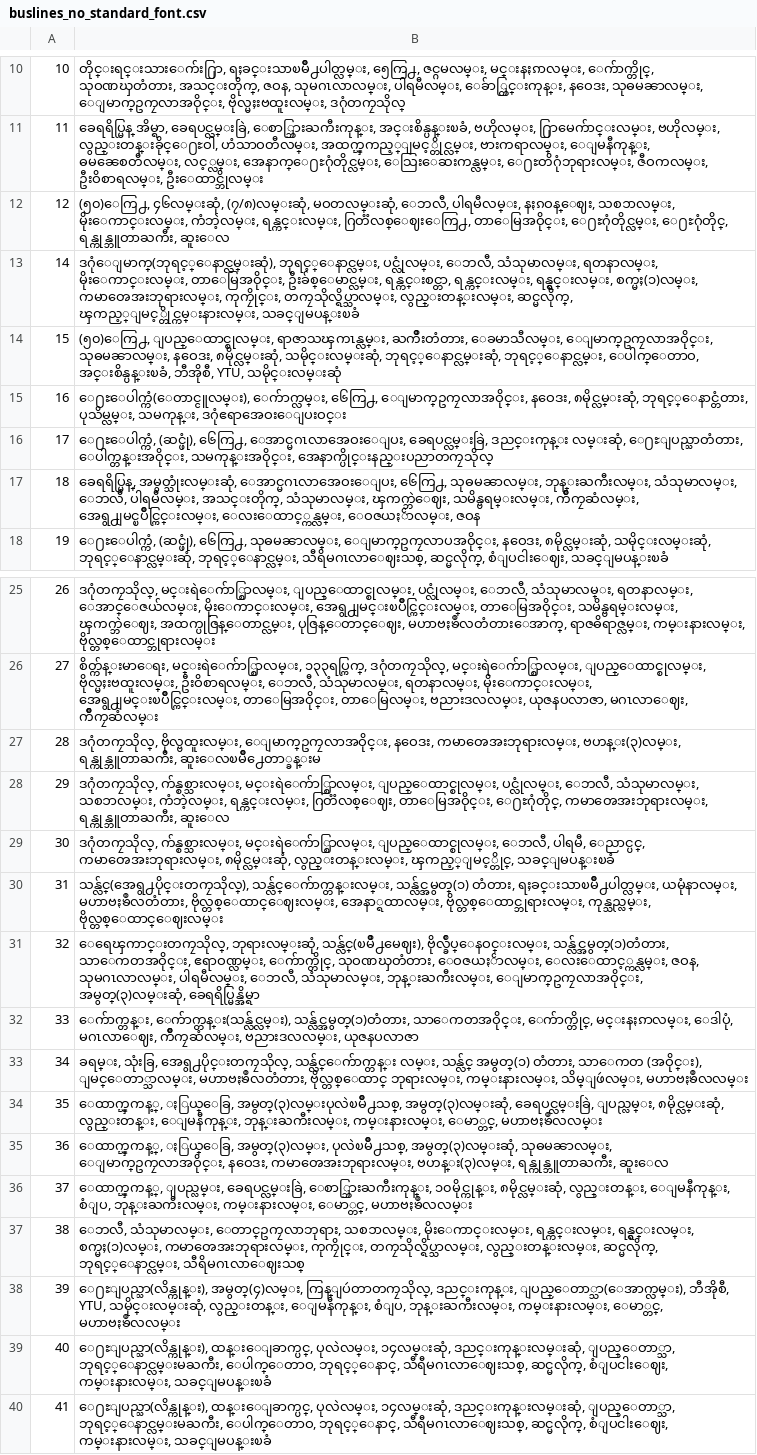
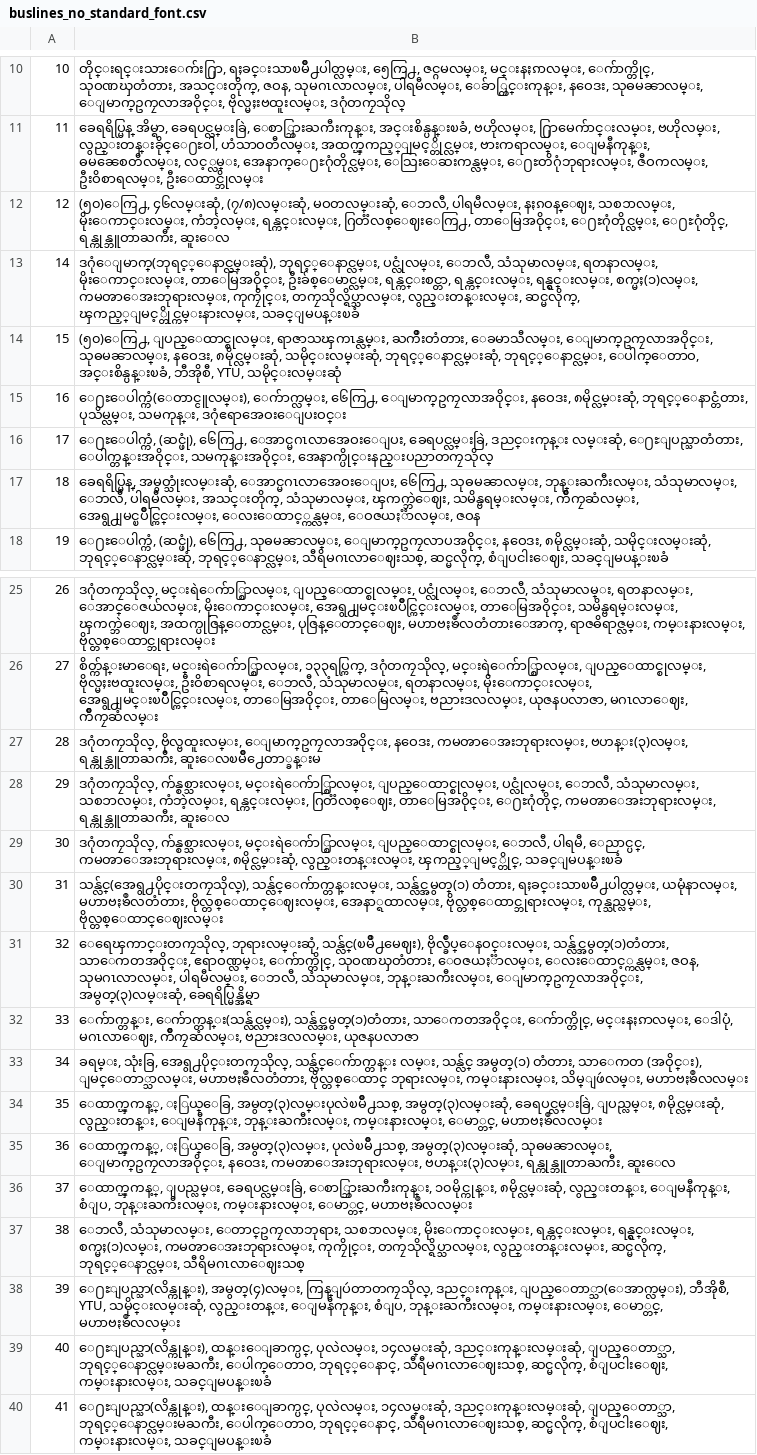
Before and after one commit to vincent-paing/Yangon-Bus-Data, a CSV file: buslines_no_standard_font.csv, drawn as a sheet; only a part is shown, gaps mark what is left out.

```diff
--- a/buslines_no_standard_font.csv
+++ b/buslines_no_standard_font.csv
@@ -12,3 +12,3 @@
 12,"(၅၀)ေကြ႕, ၄၆လမ္းဆုံ, (၇/၈)လမ္းဆုံ, မဝတလမ္းဆုံ, ေဘလီ, ပါရမီလမ္း, နႏၵဝန္ေဈး, သစၥာလမ္း, မိုးေကာင္းလမ္း, ကံဘဲ့လမ္း, ရန္ကင္းလမ္း, ဂြတၱလစ္ေဈးေကြ႕, တာေမြအဝိုင္း, ေ႐ႊဂုံတိုင္လမ္း, ေ႐ႊဂုံတိုင္, ရန္ကုန္ဘူတာႀကီး, ဆူးေလ"
-14,"ဒဂုံေျမာက္(ဘုရင့္ေနာင္လမ္းဆုံ), ဘုရင့္ေနာင္လမ္း, ပင္လုံလမ္း, ေဘလီ, သံသုမာလမ္း, ရတနာလမ္း, မိုးေကာင္းလမ္း, တာေမြအဝိုင္း, ဦးခ်စ္ေမာင္လမ္း, ရန္ကင္းစင္တာ, ရန္ကင္းလမ္း, ရန္ရွင္းလမ္း, စက္မႈ(၁)လမ္း, ကမာၻေအးဘုရားလမ္း, ကုကၠိုင္း, တကၠသိုလ္ရိပ္သာလမ္း, လွည္းတန္းလမ္း, ဆင္မလိုက္, ၾကည့္ျမင့္တိုင္ကမ္းနားလမ္း, သခင္ျမပန္းၿခံ"
+14,"ဒဂုံေျမာက္(ဘုရင့္ေနာင္လမ္းဆုံ), ဘုရင့္ေနာင္လမ္း, ပင္လုံလမ္း, ေဘလီ, သံသုမာလမ္း, ရတနာလမ္း, မိုးေကာင္းလမ္း, တာေမြအဝိုင္း, ဦးခ်စ္ေမာင္လမ္း, ရန္ကင္းစင္တာ, ရန္ကင္းလမ္း, ရန္ရွင္းလမ္း, စက္မႈ(၁)လမ္း, ကမၻာေအးဘုရားလမ္း, ကုကၠိုင္း, တကၠသိုလ္ရိပ္သာလမ္း, လွည္းတန္းလမ္း, ဆင္မလိုက္, ၾကည့္ျမင့္တိုင္ကမ္းနားလမ္း, သခင္ျမပန္းၿခံ"
 15,"(၅၀)ေကြ႕, ျပည္ေထာင္စုလမ္း, ရာဇာသၾကၤန္လမ္း, ႀကိဳးတံတား, ေခမာသီလမ္း, ေျမာက္ဥကၠလာအဝိုင္း, သုဓမၼာလမ္း, နဝေဒး, ၈မိုင္လမ္းဆုံ, သမိုင္းလမ္းဆုံ, ဘုရင့္ေနာင္လမ္းဆုံ, ဘုရင့္ေနာင္လမ္း, ေပါက္ေတာဝ, အင္းစိန္ပန္းၿခံ, ဘီအိုစီ, YTU, သမိုင္းလမ္းဆုံ"
@@ -16,3 +16,3 @@
 17,"ေ႐ႊေပါက္ကံ, (ဆင္ဖုံ), ၆ေကြ႕, ေအာင္မဂၤလာအေဝးေျပး, ခေရပင္လမ္းခြဲ, ဒညင္းကုန္း လမ္းဆုံ, ေ႐ႊျပည္သာတံတား, ေပါက္တန္းအဝိုင္း, သမကုန္းအဝိုင္း, အေနာက္ပိုင္းနည္းပညာတကၠသိုလ္"
-18,"ခေရရိပ္မြန္, အမွတ္သုံးလမ္းဆုံ, ေအာင္မဂၤလာအေဝးေျပး, ၆ေကြ႕, သုဓမၼာလမ္း, ဘုန္းႀကီးလမ္း, သံသုမာလမ္း, ေဘလီ, ပါရမီလမ္း, အသင္းတိုက္, သံသုမာလမ္း, ၾကက္ဘဲေဈး, သမိန္ဗရမ္းလမ္း, က်ိဳကၠဆံလမ္း, အေရွ႕ျမင္ၿပိဳင္ကြင္းလမ္း, ေလးေထာင့္ကန္လမ္း, ေဝဇယႏၲာလမ္း, ဇဝန"
+18,"ခေရရိပ္မြန္, အမွတ္သုံးလမ္းဆုံ, ေအာင္မဂၤလာအေဝးေျပး, ၆ေကြ႕, သုဓမၼာလမ္း, ဘုန္းႀကီးလမ္း, သံသုမာလမ္း, ေဘလီ, ပါရမီလမ္း, အသင္းတိုက္, သံသုမာလမ္း, ၾကက္ဘဲေဈး, သမိန္ဗရမ္းလမ္း, က်ိဳကၠဆံလမ္း, အေရွ႕ျမင္ၿပိဳင္ကြင္းလမ္း, ေလးေထာင့္ကန္လမ္း, ေဝဇယႏၱာလမ္း, ဇဝန"
 19,"ေ႐ႊေပါက္ကံ, (ဆင္ဖုံ), ၆ေကြ႕, သုဓမၼာလမ္း, ေျမာက္ဥကၠလာပအဝိုင္း, နဝေဒး, ၈မိုင္လမ္းဆုံ, သမိုင္းလမ္းဆုံ, ဘုရင့္ေနာင္လမ္းဆုံ, ဘုရင့္ေနာင္လမ္း, သီရိမဂၤလာေဈးသစ္, ဆင္မလိုက္, စံျပငါးေဈး, သခင္ျမပန္းၿခံ"
@@ -26,7 +26,7 @@
 27,"စိတ္က်န္းမာေရး, မင္းရဲေက်ာ္စြာလမ္း, ၁၃၃ရပ္ကြက္, ဒဂုံတကၠသိုလ္, မင္းရဲေက်ာ္စြာလမ္း, ျပည္ေထာင္စုလမ္း, ဗိုလ္မႈးဗထူးလမ္း, ဦးဝိစာရလမ္း, ေဘလီ, သံသုမာလမ္း, ရတနာလမ္း, မိုးေကာင္းလမ္း, အေရွ႕ျမင္းၿပိဳင္ကြင္းလမ္း, တာေမြအဝိုင္း, တာေမြလမ္း, ဗညားဒလလမ္း, ယုဇနပလာဇာ, မဂၤလာေဈး, က်ိဳကၠဆံလမ္း"
-28,"ဒဂုံတကၠသိုလ္, ဗိုလ္ဗထူးလမ္း, ေျမာက္ဥကၠလာအဝိုင္း, နဝေဒး, ကမာၻေအးဘုရားလမ္း, ဗဟန္း(၃)လမ္း, ရန္ကုန္ဘူတာႀကီး, ဆူးေလၿမိဳ႕ေတာ္ခန္းမ"
-29,"ဒဂုံတကၠသိုလ္, က်န္စစ္သားလမ္း, မင္းရဲေက်ာ္စြာလမ္း, ျပည္ေထာင္စုလမ္း, ပင္လုံလမ္း, ေဘလီ, သံသုမာလမ္း, သစၥာလမ္း, ကံဘဲ့လမ္း, ရန္ကင္းလမ္း, ဂြတၱလစ္ေဈး, တာေမြအဝိုင္း, ေ႐ႊဂုံတိုင္, ကမာၻေအးဘုရားလမ္း, ရန္ကုန္ဘူတာႀကီး, ဆူးေလ"
-30,"ဒဂုံတကၠသိုလ္, က်န္စစ္သားလမ္း, မင္းရဲေက်ာ္စြာလမ္း, ျပည္ေထာင္စုလမ္း, ေဘလီ, ပါရမီ, ေညာင္ပင္, ကမာၻေအးဘုရားလမ္း, ၈မိုင္လမ္းဆုံ, လွည္းတန္းလမ္း, ၾကည့္ျမင့္တိုင္, သခင္ျမပန္းၿခံ"
+28,"ဒဂုံတကၠသိုလ္, ဗိုလ္ဗထူးလမ္း, ေျမာက္ဥကၠလာအဝိုင္း, နဝေဒး, ကမၻာေအးဘုရားလမ္း, ဗဟန္း(၃)လမ္း, ရန္ကုန္ဘူတာႀကီး, ဆူးေလၿမိဳ႕ေတာ္ခန္းမ"
+29,"ဒဂုံတကၠသိုလ္, က်န္စစ္သားလမ္း, မင္းရဲေက်ာ္စြာလမ္း, ျပည္ေထာင္စုလမ္း, ပင္လုံလမ္း, ေဘလီ, သံသုမာလမ္း, သစၥာလမ္း, ကံဘဲ့လမ္း, ရန္ကင္းလမ္း, ဂြတၱလစ္ေဈး, တာေမြအဝိုင္း, ေ႐ႊဂုံတိုင္, ကမၻာေအးဘုရားလမ္း, ရန္ကုန္ဘူတာႀကီး, ဆူးေလ"
+30,"ဒဂုံတကၠသိုလ္, က်န္စစ္သားလမ္း, မင္းရဲေက်ာ္စြာလမ္း, ျပည္ေထာင္စုလမ္း, ေဘလီ, ပါရမီ, ေညာင္ပင္, ကမၻာေအးဘုရားလမ္း, ၈မိုင္လမ္းဆုံ, လွည္းတန္းလမ္း, ၾကည့္ျမင့္တိုင္, သခင္ျမပန္းၿခံ"
 31,"သန္လ်င္(အေရွ႕ပိုင္းတကၠသိုလ္), သန္လ်င္ေက်ာက္တန္းလမ္း, သန္လ်င္အမွတ္(၁) တံတား, ရႈခင္းသာၿမိဳ႕ပါတ္လမ္း, ယမုံနာလမ္း, မဟာဗႏၶဳလတံတား, ဗိုလ္တစ္ေထာင္ေဈးလမ္း, အေနာ္ရထာလမ္း, ဗိုလ္တစ္ေထာင္ဘုရားလမ္း, ကုန္သည္လမ္း, ဗိုလ္တစ္ေထာင္ေဈးလမ္း"
-32,"ေရေၾကာင္းတကၠသိုလ္, ဘုရားလမ္းဆုံ, သန္လ်င္(ၿမိဳ႕မေဈး), ဗိုလ္ခ်ဳပ္ေနဝင္းလမ္း, သန္လ်င္အမွတ္(၁)တံတား, သာေကတအဝိုင္း, ဧရာဝဏ္လမ္း, ေက်ာက္တိုင္, သုဝဏၰတံတား, ေဝဇယႏၲာလမ္း, ေလးေထာင့္ကန္လမ္း, ဇဝန, သုမဂၤလာလမ္း, ပါရမီလမ္း, ေဘလီ, သံသုမာလမ္း, ဘုန္းႀကီးလမ္း, ေျမာက္ဥကၠလာအဝိုင္း, အမွတ္(၃)လမ္းဆုံ, ခေရရိပ္မြန္အိမ္ရာ"
+32,"ေရေၾကာင္းတကၠသိုလ္, ဘုရားလမ္းဆုံ, သန္လ်င္(ၿမိဳ႕မေဈး), ဗိုလ္ခ်ဳပ္ေနဝင္းလမ္း, သန္လ်င္အမွတ္(၁)တံတား, သာေကတအဝိုင္း, ဧရာဝဏ္လမ္း, ေက်ာက္တိုင္, သုဝဏၰတံတား, ေဝဇယႏၱာလမ္း, ေလးေထာင့္ကန္လမ္း, ဇဝန, သုမဂၤလာလမ္း, ပါရမီလမ္း, ေဘလီ, သံသုမာလမ္း, ဘုန္းႀကီးလမ္း, ေျမာက္ဥကၠလာအဝိုင္း, အမွတ္(၃)လမ္းဆုံ, ခေရရိပ္မြန္အိမ္ရာ"
 33,"ေက်ာက္တန္း, ေက်ာက္တန္း(သန္လ်င္လမ္း), သန္လ်င္အမွတ္(၁)တံတား, သာေကတအဝိုင္း, ေက်ာက္တိုင္, မင္းနႏၵာလမ္း, ေဒါပုံ, မဂၤလာေဈး, က်ိဳကၠဆံလမ္း, ဗညားဒလလမ္း, ယုဇနပလာဇာ"
@@ -34,5 +34,5 @@
 35,"ေထာက္ၾကန့္, ႏြယ္ေခြ, အမွတ္(၃)လမ္းပုလဲၿမိဳ႕သစ္, အမွတ္(၃)လမ္းဆုံ, ခေရပင္လမ္းခြဲ, ျပည္လမ္း, ၈မိုင္လမ္းဆုံ, လွည္းတန္း, ေျမနီကုန္း, ဘုန္းႀကီးလမ္း, ကမ္းနားလမ္း, ေမာ္တင္, မဟာဗႏၶဳလလမ္း"
-36,"ေထာက္ၾကန့္, ႏြယ္ေခြ, အမွတ္(၃)လမ္း, ပုလဲၿမိဳ႕သစ္, အမွတ္(၃)လမ္းဆုံ, သုဓမၼာလမ္း, ေျမာက္ဥကၠလာအဝိုင္း, နဝေဒး, ကမာၻေအးဘုရားလမ္း, ဗဟန္း(၃)လမ္း, ရန္ကုန္ဘူတာႀကီး, ဆူးေလ"
+36,"ေထာက္ၾကန့္, ႏြယ္ေခြ, အမွတ္(၃)လမ္း, ပုလဲၿမိဳ႕သစ္, အမွတ္(၃)လမ္းဆုံ, သုဓမၼာလမ္း, ေျမာက္ဥကၠလာအဝိုင္း, နဝေဒး, ကမၻာေအးဘုရားလမ္း, ဗဟန္း(၃)လမ္း, ရန္ကုန္ဘူတာႀကီး, ဆူးေလ"
 37,"ေထာက္ၾကန့္, ျပည္လမ္း, ခေရပင္လမ္းခြဲ, ေစာ္ဘြားႀကီးကုန္း, ၁၀မိုင္ကုန္း, ၈မိုင္လမ္းဆုံ, လွည္းတန္း, ေျမနီကုန္း, စံျပ, ဘုန္းႀကီးလမ္း, ကမ္းနားလမ္း, ေမာ္တင္, မဟာဗႏၶဳလလမ္း"
-38,"ေဘလီ, သံသုမာလမ္း, ေတာင္ဥကၠလာဘုရား, သစၥာလမ္း, မိုးေကာင္းလမ္း, ရန္ကင္းလမ္း, ရန္ရွင္းလမ္း, စက္မႈ(၁)လမ္း, ကမာၻေအးဘုရားလမ္း, ကုကၠိုင္း, တကၠသိုလ္ရိပ္သာလမ္း, လွည္းတန္းလမ္း, ဆင္မလိုက္, ဘုရင့္ေနာင္လမ္း, သီရိမဂၤလာေဈးသစ္"
+38,"ေဘလီ, သံသုမာလမ္း, ေတာင္ဥကၠလာဘုရား, သစၥာလမ္း, မိုးေကာင္းလမ္း, ရန္ကင္းလမ္း, ရန္ရွင္းလမ္း, စက္မႈ(၁)လမ္း, ကမၻာေအးဘုရားလမ္း, ကုကၠိုင္း, တကၠသိုလ္ရိပ္သာလမ္း, လွည္းတန္းလမ္း, ဆင္မလိုက္, ဘုရင့္ေနာင္လမ္း, သီရိမဂၤလာေဈးသစ္"
 39,"ေ႐ႊျပည္သာ(လိန္ကုန္း), အမွတ္(၄)လမ္း, ကြန္ျပဴတာတကၠသိုလ္, ဒညင္းကုန္း, ျပည္ေတာ္သာ(ေအာက္လမ္း), ဘီအိုစီ, YTU, သမိုင္းလမ္းဆုံ, လွည္းတန္း, ေျမနီကုန္း, စံျပ, ဘုန္းႀကီးလမ္း, ကမ္းနားလမ္း, ေမာ္တင္, မဟာဗႏၶဳလလမ္း"
```
Also changed, not shown: buslines.csv, 12 other files.
